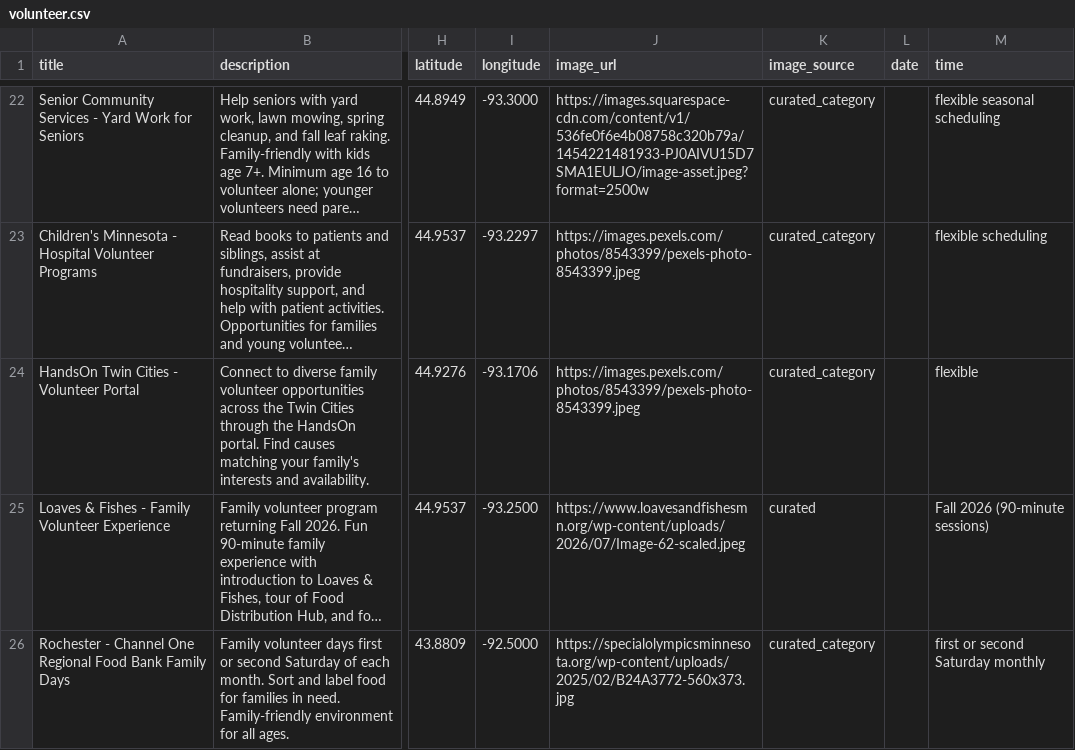
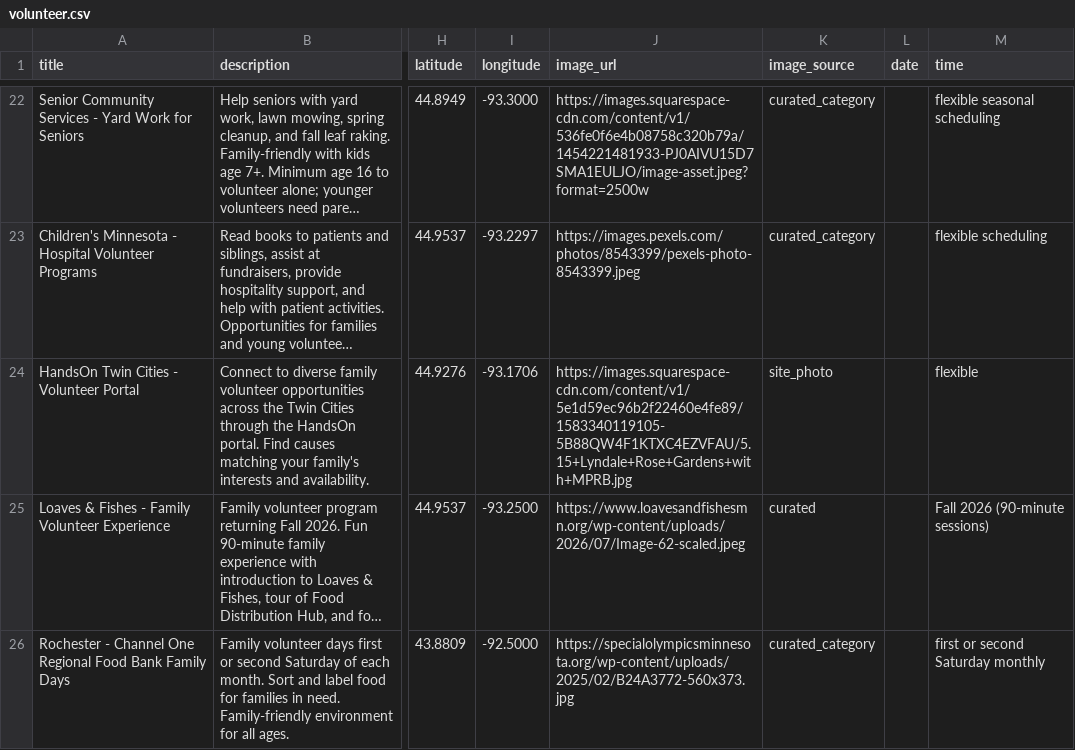
Before and after one commit to avlhohn/msp-family-feed, a CSV file: volunteer.csv, drawn as a sheet; only a part is shown, gaps mark what is left out; long unchanged cells end in …; the diff covers the shown part only; the diff names each change by its address in the sheet, - before the commit and + after, or states it on an @@ line.

Commit message:
Daily refresh 2026-10-01 (Thursday) — window 2026-10-01..2026-11-30

```diff
--- a/volunteer.csv
+++ b/volunteer.csv
-J24 (image_url): https://images.pexels.com/photos/8543399/pexels-photo-8543399.jpeg
+J24 (image_url): https://images.squarespace-cdn.com/content/v1/5e1d59ec96b2f22460e4fe89/1583340119105-5B88QW4F1KTXC4EZVFAU/5.15+Lyndale+Rose+Gardens+with+MPRB.jpg
-K24 (image_source): curated_category
+K24 (image_source): site_photo
```
Also changed, not shown: 6 edited cells elsewhere in this file.
